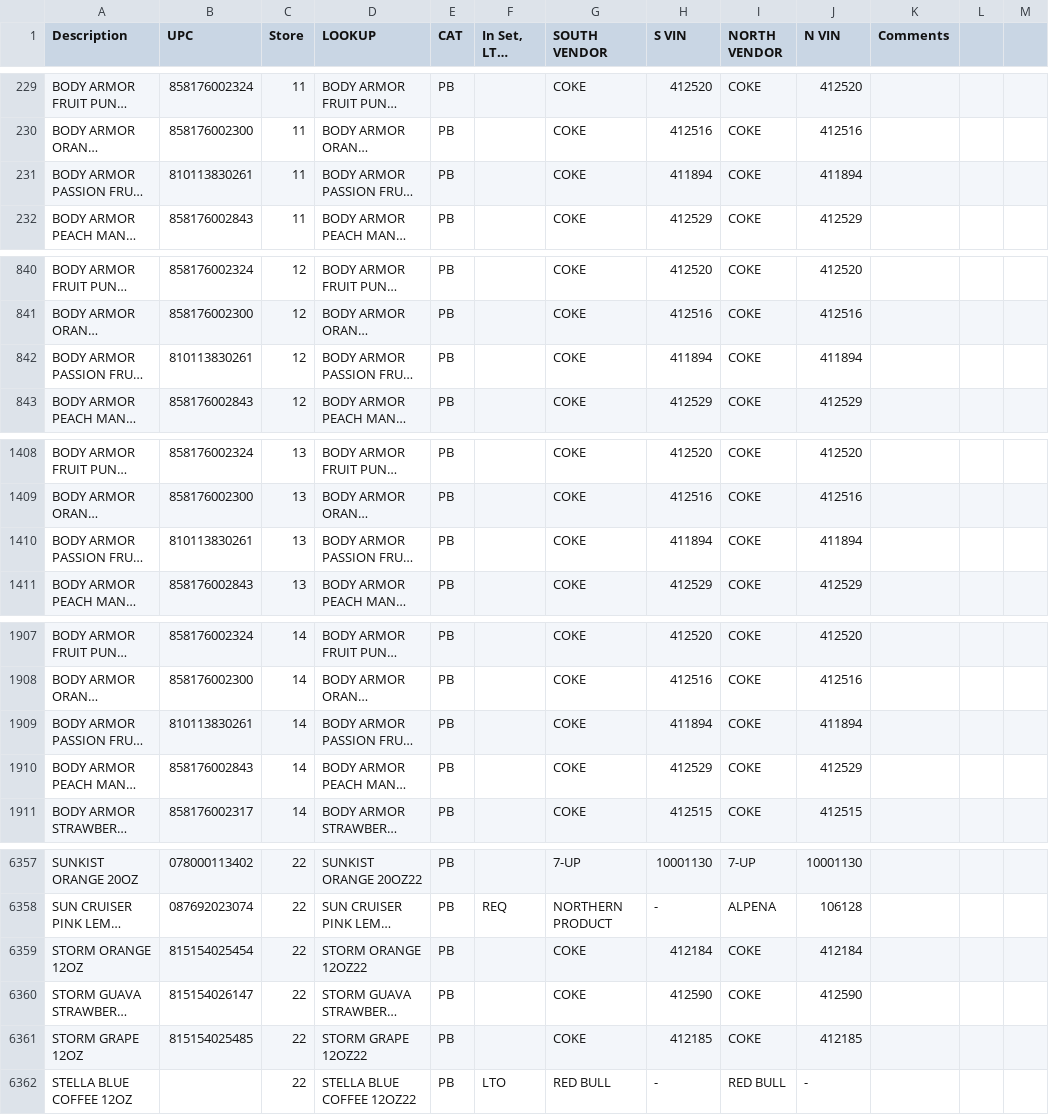
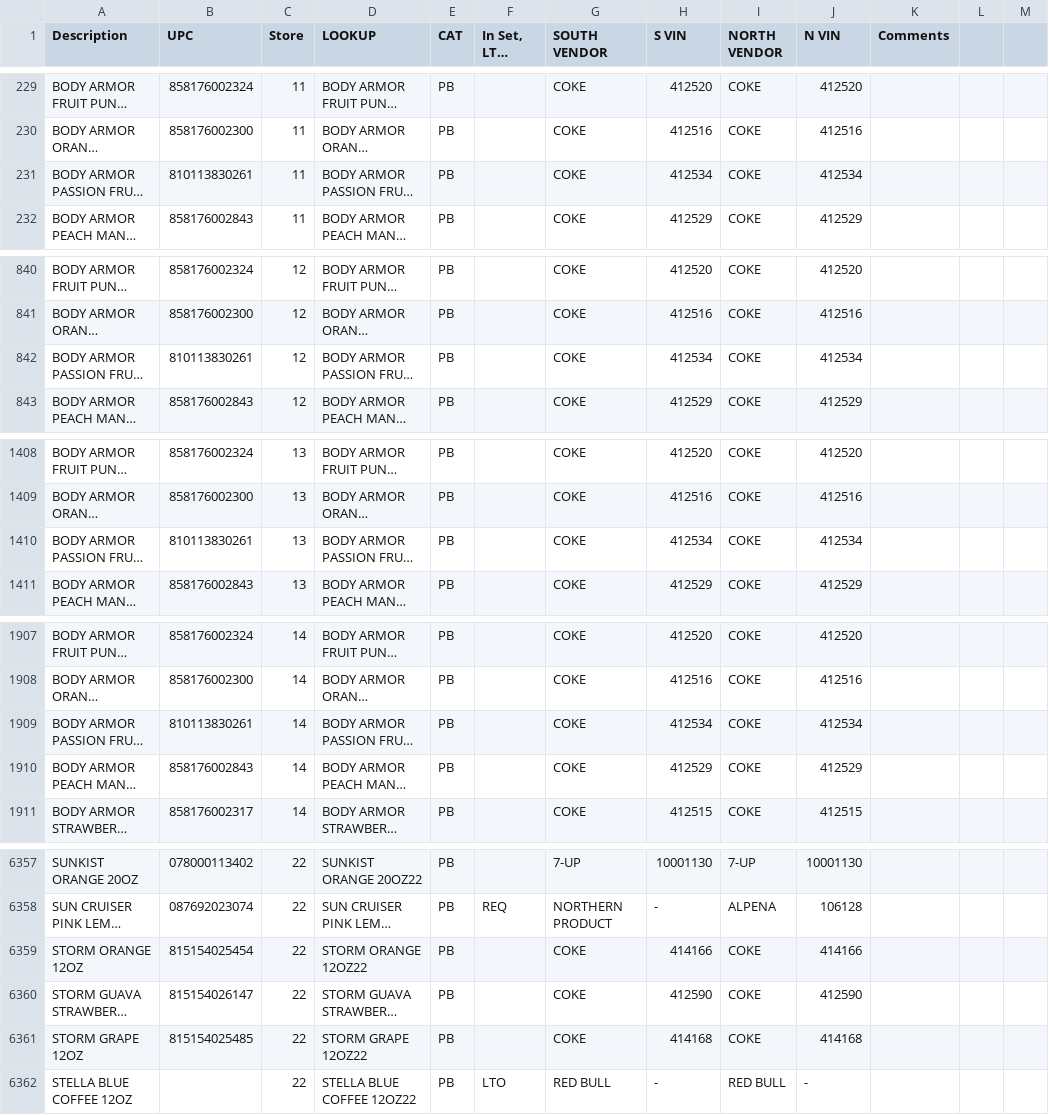
Before and after one commit to Ian-R-Kowalski/Dore-Data-Sources, a CSV file: Planogram.csv, drawn as a sheet; only a part is shown, gaps mark what is left out; long unchanged cells end in …; the diff covers the shown part only; the diff names each change by its address in the sheet, - before the commit and + after, or states it on an @@ line.

```diff
--- a/Planogram.csv
+++ b/Planogram.csv
-H231 (S VIN): 411894
+H231 (S VIN): 412534
-J231 (N VIN): 411894
+J231 (N VIN): 412534
-H842 (S VIN): 411894
+H842 (S VIN): 412534
-J842 (N VIN): 411894
+J842 (N VIN): 412534
-H1410 (S VIN): 411894
+H1410 (S VIN): 412534
-J1410 (N VIN): 411894
+J1410 (N VIN): 412534
-H1909 (S VIN): 411894
+H1909 (S VIN): 412534
-J1909 (N VIN): 411894
+J1909 (N VIN): 412534
-H6359 (S VIN): 412184
+H6359 (S VIN): 414166
-J6359 (N VIN): 412184
+J6359 (N VIN): 414166
-H6361 (S VIN): 412185
+H6361 (S VIN): 414168
-J6361 (N VIN): 412185
+J6361 (N VIN): 414168
```
Also changed, not shown: 40 edited cells elsewhere in this file.
